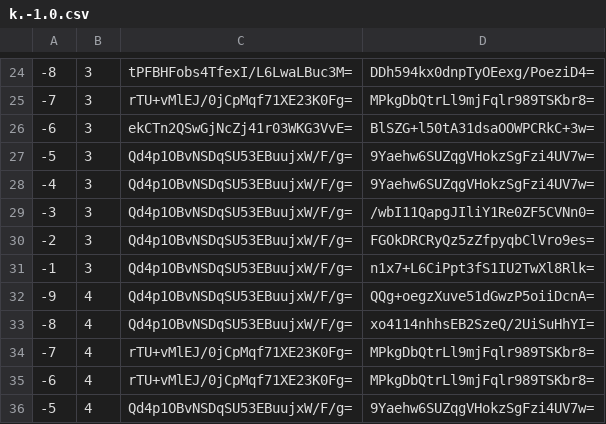
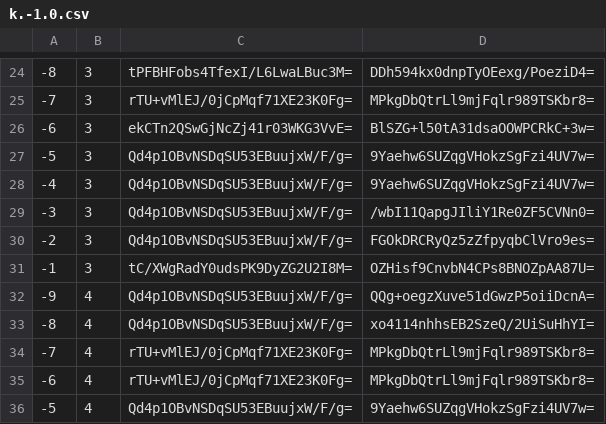
Before and after one commit to counterfitninja/chilled-overworld, a CSV file: tiles/zoom.-1/metadata/k.-1.0.csv, drawn as a sheet; only a part is shown, gaps mark what is left out.

```diff
--- a/tiles/zoom.-1/metadata/k.-1.0.csv
+++ b/tiles/zoom.-1/metadata/k.-1.0.csv
@@ -30,3 +30,3 @@
 -2,3,Qd4p1OBvNSDqSU53EBuujxW/F/g=,FGOkDRCRyQz5zZfpyqbClVro9es=
--1,3,Qd4p1OBvNSDqSU53EBuujxW/F/g=,n1x7+L6CiPpt3fS1IU2TwXl8Rlk=
+-1,3,tC/XWgRadY0udsPK9DyZG2U2I8M=,OZHisf9CnvbN4CPs8BNOZpAA87U=
 -9,4,Qd4p1OBvNSDqSU53EBuujxW/F/g=,QQg+oegzXuve51dGwzP5oiiDcnA=
```
Also changed, not shown: tiles/zoom.-2/metadata/k.-1.0.csv, tiles/zoom.-3/metadata/k.-1.0.csv, 13 other files.
